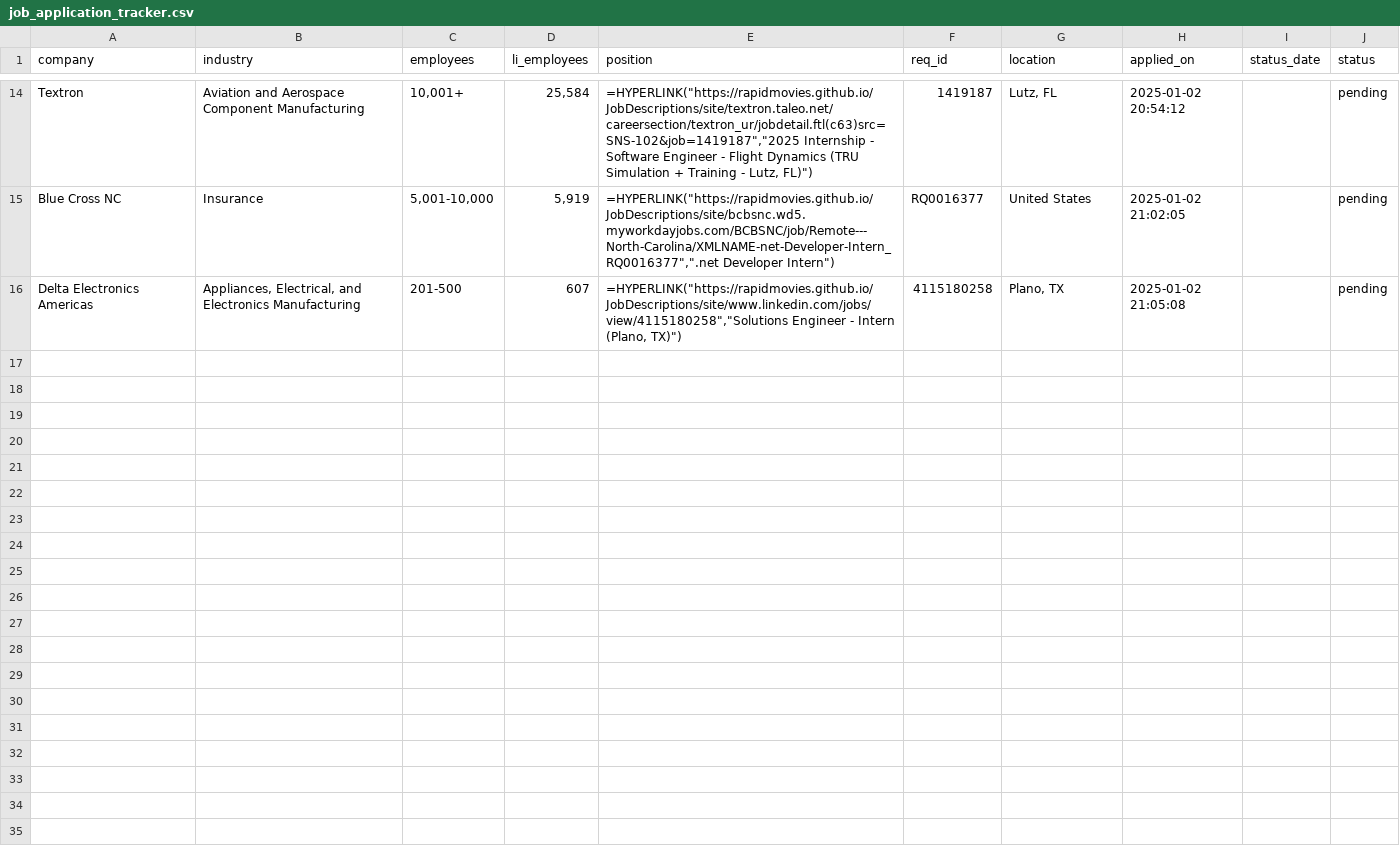
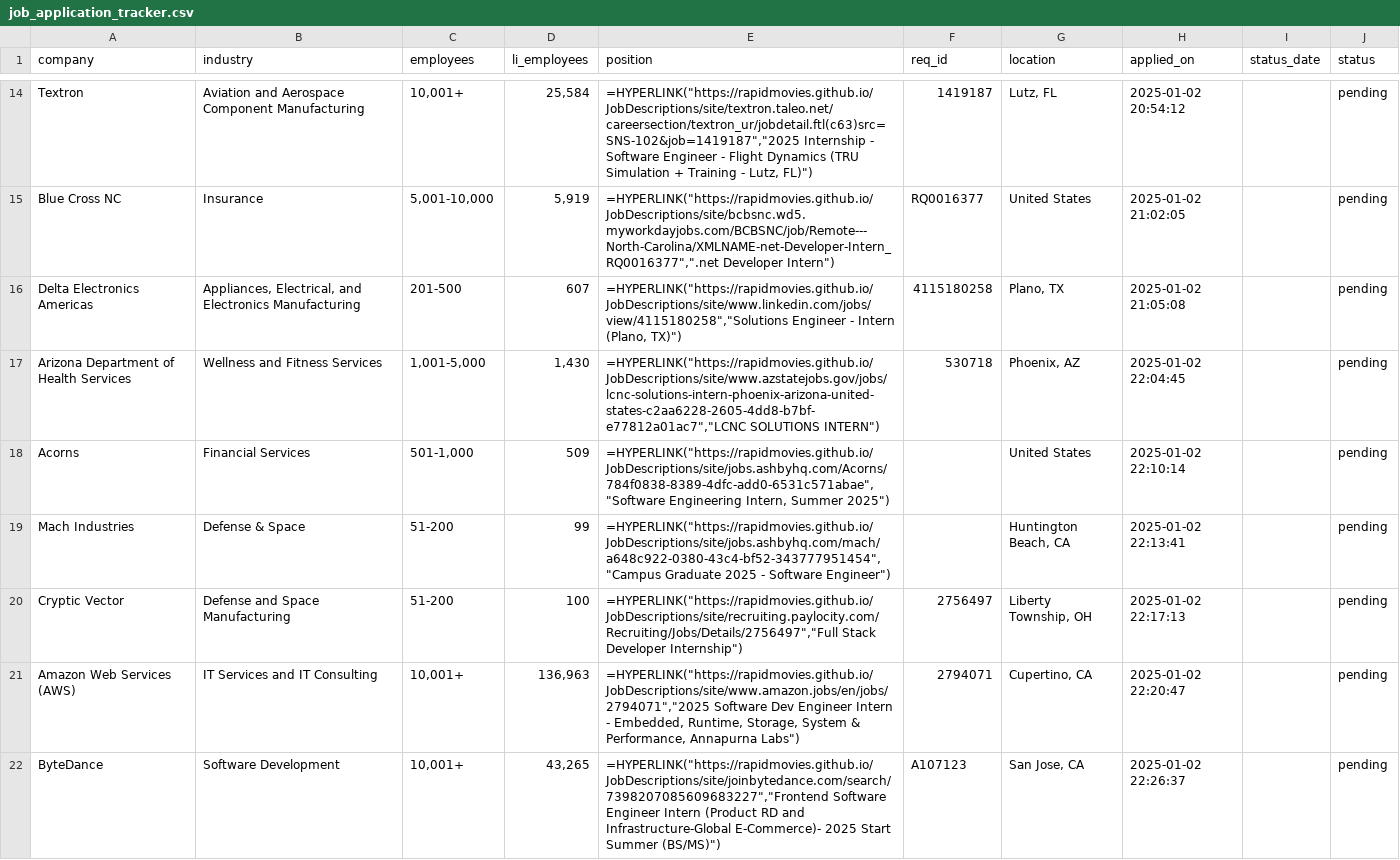
Before and after one commit to RapidMovies/JobDescriptions, a CSV file: job_application_tracker.csv, drawn as a sheet; only a part is shown, gaps mark what is left out; the diff covers the shown part only; the diff names each change by its address in the sheet, - before the commit and + after, or states it on an @@ line.

```diff
--- a/job_application_tracker.csv
+++ b/job_application_tracker.csv
+row 17: Arizona Department of Health Services | Wellness and Fitness Services | 1,001-5,000 | 1,430 | =HYPERLINK("https://rapidmovies.github.io/JobDescriptions/site/www.azstatejobs.gov/jobs/lcnc-solutions-intern-phoenix-arizona-united-states-c2aa6228-2605-4dd8-b7bf-e77812a01ac7","LCNC SOLUTIONS INTERN") | 530718 | Phoenix, AZ | 2025-01-02 22:04:45 |  | pending
+row 18: Acorns | Financial Services | 501-1,000 | 509 | =HYPERLINK("https://rapidmovies.github.io/JobDescriptions/site/jobs.ashbyhq.com/Acorns/784f0838-8389-4dfc-add0-6531c571abae","Software Engineering Intern, Summer 2025") |  | United States | 2025-01-02 22:10:14 |  | pending
+row 19: Mach Industries | Defense & Space | 51-200 | 99 | =HYPERLINK("https://rapidmovies.github.io/JobDescriptions/site/jobs.ashbyhq.com/mach/a648c922-0380-43c4-bf52-343777951454","Campus Graduate 2025 - Software Engineer") |  | Huntington Beach, CA | 2025-01-02 22:13:41 |  | pending
+row 20: Cryptic Vector | Defense and Space Manufacturing | 51-200 | 100 | =HYPERLINK("https://rapidmovies.github.io/JobDescriptions/site/recruiting.paylocity.com/Recruiting/Jobs/Details/2756497","Full Stack Developer Internship") | 2756497 | Liberty Township, OH | 2025-01-02 22:17:13 |  | pending
+row 21: Amazon Web Services (AWS) | IT Services and IT Consulting | 10,001+ | 136,963 | =HYPERLINK("https://rapidmovies.github.io/JobDescriptions/site/www.amazon.jobs/en/jobs/2794071","2025 Software Dev Engineer Intern - Embedded, Runtime, Storage, System & Performance, Annapurna Labs") | 2794071 | Cupertino, CA | 2025-01-02 22:20:47 |  | pending
+row 22: ByteDance | Software Development | 10,001+ | 43,265 | =HYPERLINK("https://rapidmovies.github.io/JobDescriptions/site/joinbytedance.com/search/7398207085609683227","Frontend Software Engineer Intern (Product RD and Infrastructure-Global E-Commerce)- 2025 Start Summer (BS/MS)") | A107123 | San Jose, CA | 2025-01-02 22:26:37 |  | pending
```
Also changed, not shown: 6 added rows elsewhere in this file, 14 other files.
